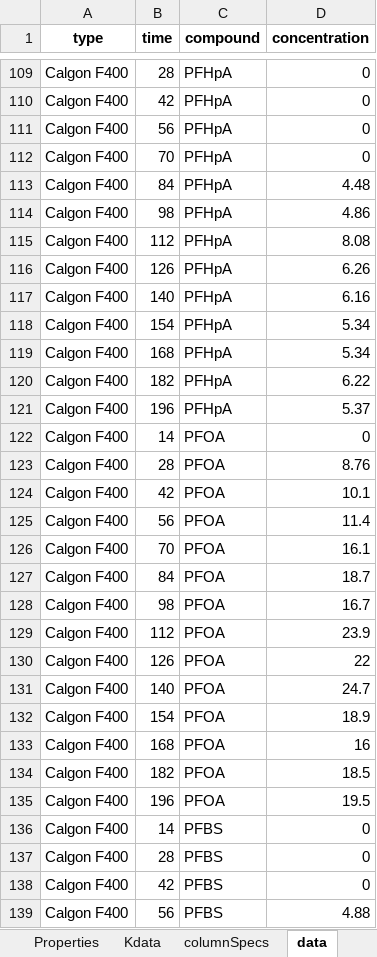
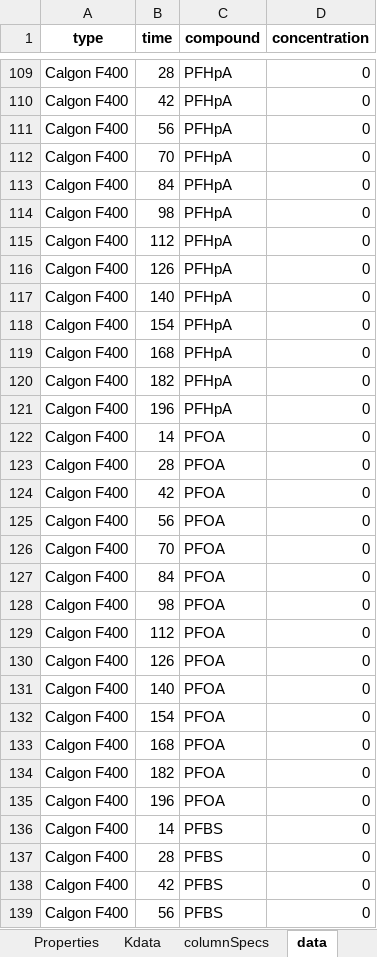
Before and after one commit to USEPA/Water_Treatment_Models, an Excel workbook: PSDM/test_LL/test_gac.xlsx, sheet data, drawn as a sheet; only a part is shown, gaps mark what is left out; values as stored, in another font and other column widths than the file's, no borders; the diff covers the shown part only; the diff names each change by its address in the sheet, - before the commit and + after, or states it on an @@ line.

```diff
--- a/PSDM/test_LL/test_gac.xlsx (sheet data)
+++ b/PSDM/test_LL/test_gac.xlsx (sheet data)
-D113 (concentration): 4.48
+D113 (concentration): 0
-D114 (concentration): 4.86
+D114 (concentration): 0
-D115 (concentration): 8.08
+D115 (concentration): 0
-D116 (concentration): 6.26
+D116 (concentration): 0
-D117 (concentration): 6.16
+D117 (concentration): 0
-D118:D119 (concentration): 5.34
+D118:D119 (concentration): 0
-D120 (concentration): 6.22
+D120 (concentration): 0
-D121 (concentration): 5.37
+D121 (concentration): 0
-D123 (concentration): 8.76
+D123 (concentration): 0
-D124 (concentration): 10.1
+D124 (concentration): 0
-D125 (concentration): 11.4
+D125 (concentration): 0
-D126 (concentration): 16.1
+D126 (concentration): 0
-D127 (concentration): 18.7
+D127 (concentration): 0
-D128 (concentration): 16.7
+D128 (concentration): 0
-D129 (concentration): 23.9
+D129 (concentration): 0
-D130 (concentration): 22
+D130 (concentration): 0
-D131 (concentration): 24.7
+D131 (concentration): 0
-D132 (concentration): 18.9
+D132 (concentration): 0
-D133 (concentration): 16
+D133 (concentration): 0
-D134 (concentration): 18.5
+D134 (concentration): 0
-D135 (concentration): 19.5
+D135 (concentration): 0
-D139 (concentration): 4.88
+D139 (concentration): 0
```
Also changed, not shown: 74 edited cells elsewhere in this sheet, 1 other file.
